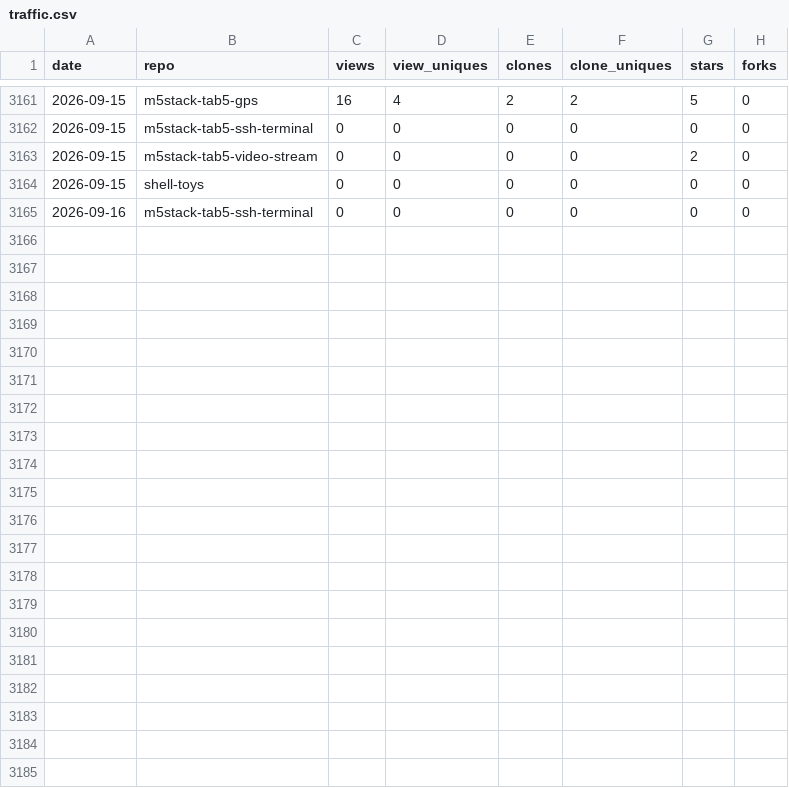
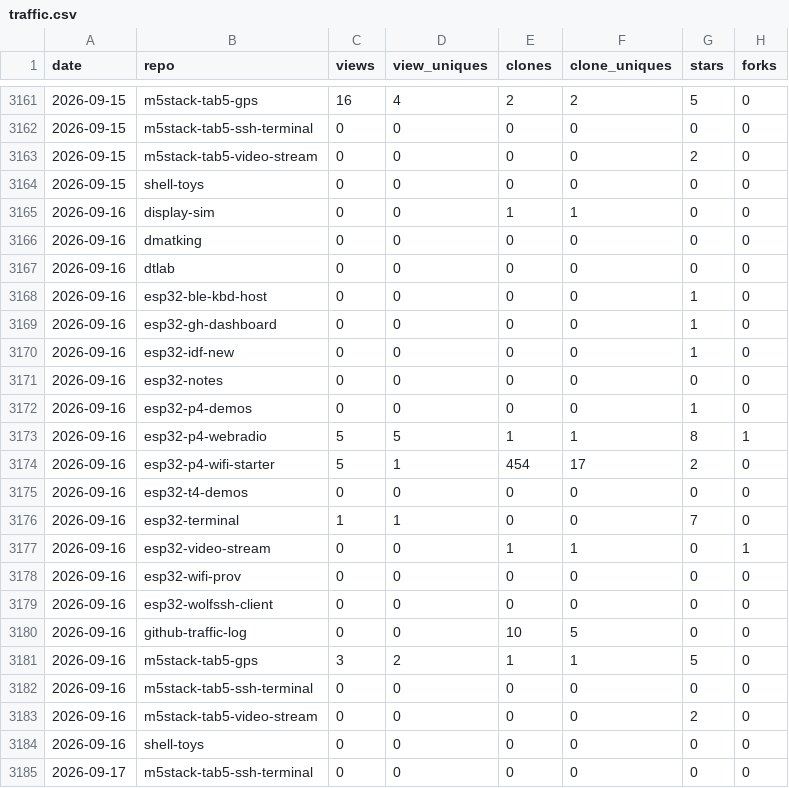
Before and after one commit to dmatking/github-traffic-log, a CSV file: traffic.csv, drawn as a sheet; only a part is shown, gaps mark what is left out.

```diff
--- a/traffic.csv
+++ b/traffic.csv
@@ -3164,2 +3164,22 @@ date,repo,views,view_uniques,clones,clone_uniques,stars,forks
 2026-09-15,shell-toys,0,0,0,0,0,0
+2026-09-16,display-sim,0,0,1,1,0,0
+2026-09-16,dmatking,0,0,0,0,0,0
+2026-09-16,dtlab,0,0,0,0,0,0
+2026-09-16,esp32-ble-kbd-host,0,0,0,0,1,0
+2026-09-16,esp32-gh-dashboard,0,0,0,0,1,0
+2026-09-16,esp32-idf-new,0,0,0,0,1,0
+2026-09-16,esp32-notes,0,0,0,0,0,0
+2026-09-16,esp32-p4-demos,0,0,0,0,1,0
+2026-09-16,esp32-p4-webradio,5,5,1,1,8,1
+2026-09-16,esp32-p4-wifi-starter,5,1,454,17,2,0
+2026-09-16,esp32-t4-demos,0,0,0,0,0,0
+2026-09-16,esp32-terminal,1,1,0,0,7,0
+2026-09-16,esp32-video-stream,0,0,1,1,0,1
+2026-09-16,esp32-wifi-prov,0,0,0,0,0,0
+2026-09-16,esp32-wolfssh-client,0,0,0,0,0,0
+2026-09-16,github-traffic-log,0,0,10,5,0,0
+2026-09-16,m5stack-tab5-gps,3,2,1,1,5,0
 2026-09-16,m5stack-tab5-ssh-terminal,0,0,0,0,0,0
+2026-09-16,m5stack-tab5-video-stream,0,0,0,0,2,0
+2026-09-16,shell-toys,0,0,0,0,0,0
+2026-09-17,m5stack-tab5-ssh-terminal,0,0,0,0,0,0
```
Also changed, not shown: latest.csv, totals.csv.
